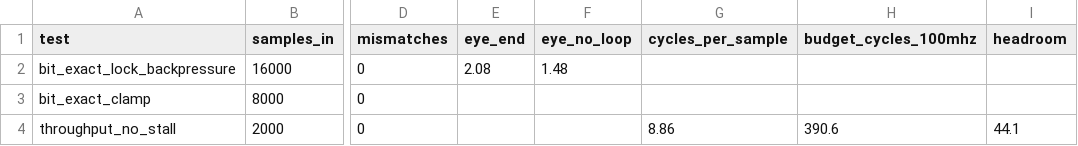
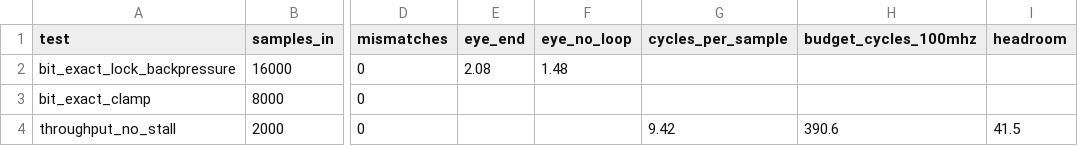
Before and after one commit to RodeanAzari/ccsds-meteor-lrpt-receiver, a CSV file: data/results/timing_rtl_sim.csv, drawn as a sheet; only a part is shown, gaps mark what is left out; the diff names each change by its address in the sheet, - before the commit and + after, or states it on an @@ line.

```diff
--- a/data/results/timing_rtl_sim.csv
+++ b/data/results/timing_rtl_sim.csv
-G4 (cycles_per_sample): 8.86
+G4 (cycles_per_sample): 9.42
-I4 (headroom): 44.1
+I4 (headroom): 41.5
```
Also changed, not shown: 36 other files.
